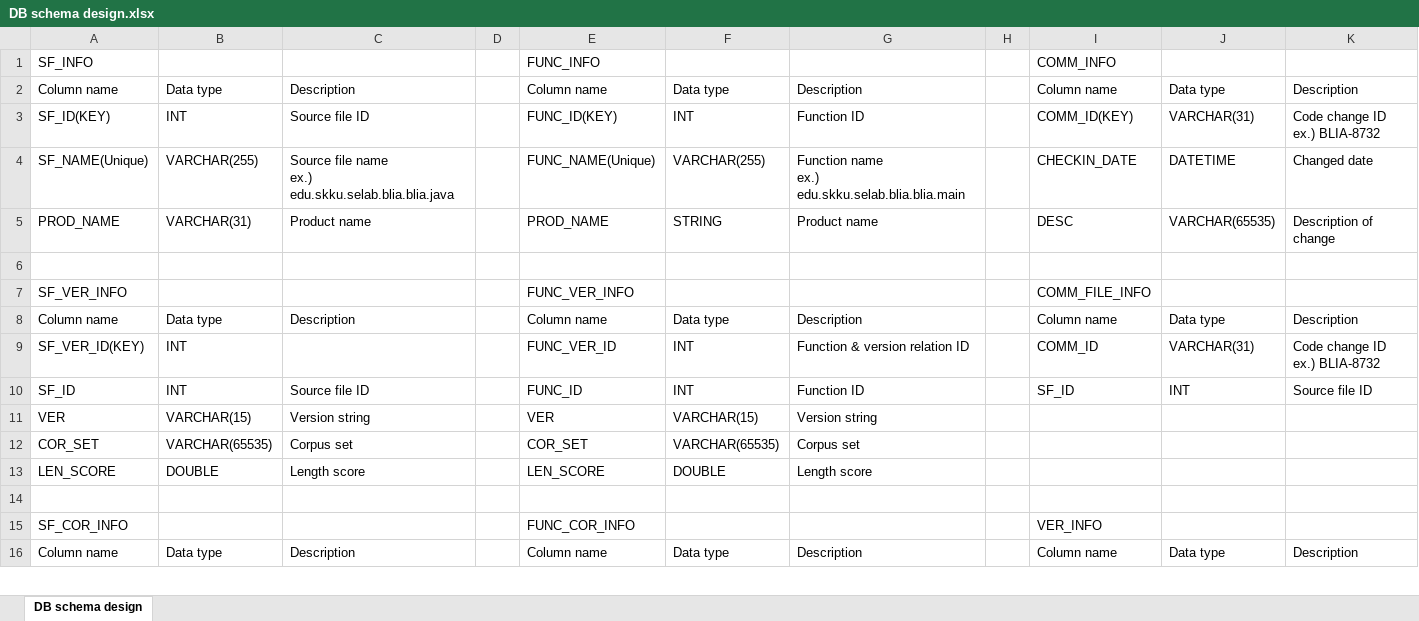
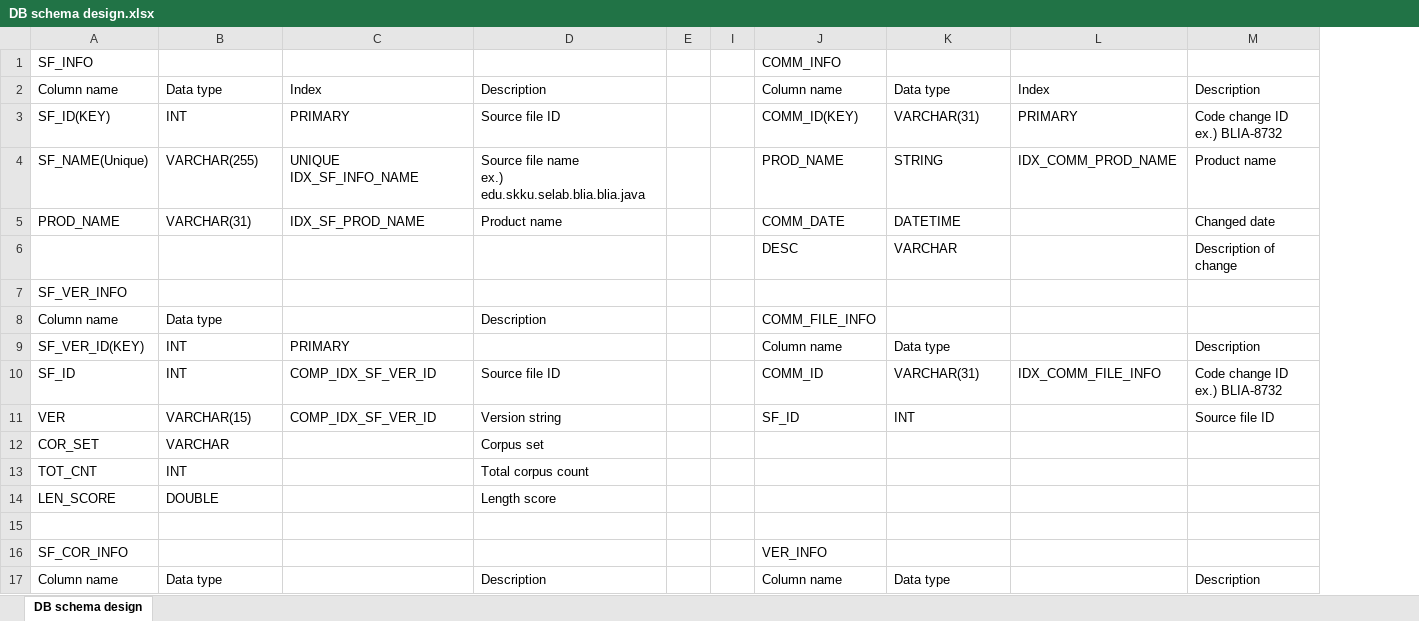
Before and after one commit to klausyoum/BLIA, an Excel workbook: doc/DB schema design.xlsx, sheet DB schema design, drawn as a sheet; only a part is shown; values as stored, in another font and other column widths than the file's, no cell formats; removed rows and columns are numbered as before the commit, all else as after; ↵ is a line break in a cell; the diff covers the shown part only; the diff names each change by its address in the sheet, - before the commit and + after, or states it on an @@ line.

Commit message:
DB module of SourceFileAnalyzer implemented.

```diff
--- a/doc/DB schema design.xlsx (sheet DB schema design)
+++ b/doc/DB schema design.xlsx (sheet DB schema design)
+column C, rows 2-11: Index | PRIMARY | UNIQUE IDX_SF_INFO_NAME | IDX_SF_PROD_NAME |  |  |  | PRIMARY | COMP_IDX_SF_VER_ID | COMP_IDX_SF_VER_ID
-column E, rows 1-16: FUNC_INFO | Column name | FUNC_ID(KEY) | FUNC_NAME(Unique) | PROD_NAME |  | FUNC_VER_INFO | Column name | FUNC_VER_ID | FUNC_ID | VER | COR_SET | LEN_SCORE |  | FUNC_COR_INFO | Column name
@@ column F hidden, rows 2-16: Data type | INT | VARCHAR(255) | STRING |  |  | Data type | INT | INT | VARCHAR(15) | VARCHAR(65535) | DOUBLE |  |  | Data type @@
@@ column G hidden, rows 2-16: Description | Function ID | Function name ↵ ex.) edu.skku.selab.blia.blia.main | Product name |  |  | Description | Function & version relation ID | Function ID | Version string | Corpus set | Length score |  |  | Description @@
+column L, rows 2-10: Index | PRIMARY | IDX_COMM_PROD_NAME |  |  |  |  |  | IDX_COMM_FILE_INFO
-J4: CHECKIN_DATE
+J4: PROD_NAME
-K4: DATETIME
+K4: STRING
-M4: Changed date
+M4: Product name
-J5: DESC
+J5: COMM_DATE
-K5: VARCHAR(65535)
+K5: DATETIME
-M5: Description of change
+M5: Changed date
-row 6: (empty)
+row 6:  |  |  |  |  |  | DESC | VARCHAR |  | Description of change
-J7: COMM_FILE_INFO
+J7: (empty)
-J8: Column name
+J8: COMM_FILE_INFO
-K8: Data type
+K8: (empty)
-M8: Description
+M8: (empty)
-J9: COMM_ID
+J9: Column name
-K9: VARCHAR(31)
+K9: Data type
-M9: Code change ID ↵ ex.) BLIA-8732
+M9: Description
-J10: SF_ID
+J10: COMM_ID
-K10: INT
+K10: VARCHAR(31)
-M10: Source file ID
+M10: Code change ID ↵ ex.) BLIA-8732
-J11: (empty)
+J11: SF_ID
-K11: (empty)
+K11: INT
-M11: (empty)
+M11: Source file ID
-B12: VARCHAR(65535)
+B12: VARCHAR
+row 13: TOT_CNT | INT |  | Total corpus count
```
Also changed, not shown: 26 added rows, 15 removed rows and 5 edited cells elsewhere in this sheet, cell formats, hidden cells, 31 other files.
